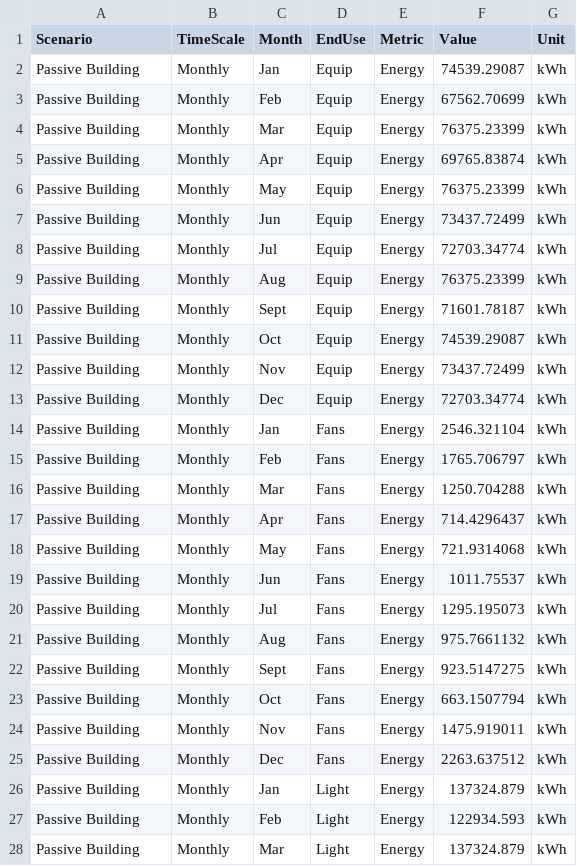
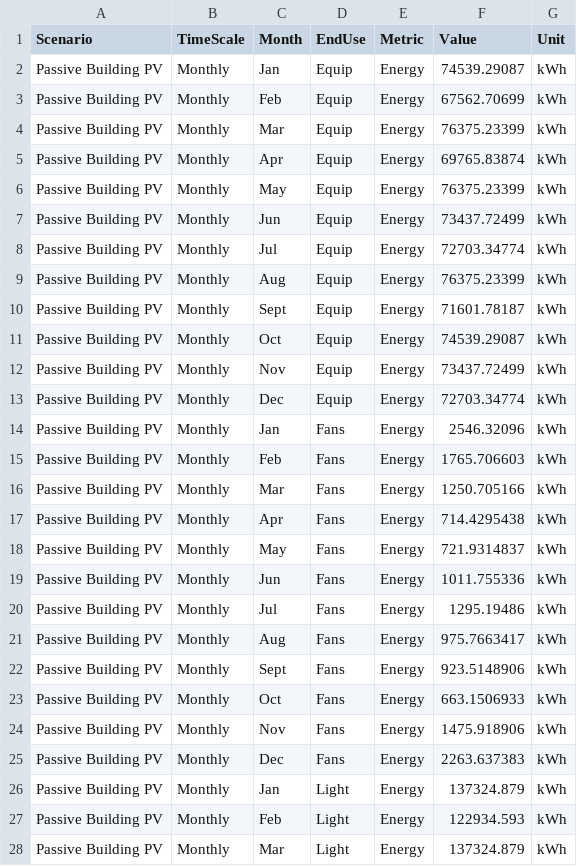
Before and after one commit to Hanin-O/decode-results, a CSV file: retrofit_a/Breakdown_Passive_Building.csv, drawn as a sheet; only a part is shown; the diff covers the shown part only.

Commit message:
Add Passive Building PV data to CSV

```diff
--- a/retrofit_a/Breakdown_Passive_Building.csv
+++ b/retrofit_a/Breakdown_Passive_Building.csv
@@ -1,28 +1,28 @@
 Scenario	TimeScale	Month	EndUse	Metric	Value	Unit
-Passive Building	Monthly	Jan	Equip	Energy	74539.29087	kWh
-Passive Building	Monthly	Feb	Equip	Energy	67562.70699	kWh
-Passive Building	Monthly	Mar	Equip	Energy	76375.23399	kWh
-Passive Building	Monthly	Apr	Equip	Energy	69765.83874	kWh
-Passive Building	Monthly	May	Equip	Energy	76375.23399	kWh
-Passive Building	Monthly	Jun	Equip	Energy	73437.72499	kWh
-Passive Building	Monthly	Jul	Equip	Energy	72703.34774	kWh
-Passive Building	Monthly	Aug	Equip	Energy	76375.23399	kWh
-Passive Building	Monthly	Sept	Equip	Energy	71601.78187	kWh
-Passive Building	Monthly	Oct	Equip	Energy	74539.29087	kWh
-Passive Building	Monthly	Nov	Equip	Energy	73437.72499	kWh
-Passive Building	Monthly	Dec	Equip	Energy	72703.34774	kWh
-Passive Building	Monthly	Jan	Fans	Energy	2546.321104	kWh
-Passive Building	Monthly	Feb	Fans	Energy	1765.706797	kWh
-Passive Building	Monthly	Mar	Fans	Energy	1250.704288	kWh
-Passive Building	Monthly	Apr	Fans	Energy	714.4296437	kWh
-Passive Building	Monthly	May	Fans	Energy	721.9314068	kWh
-Passive Building	Monthly	Jun	Fans	Energy	1011.75537	kWh
-Passive Building	Monthly	Jul	Fans	Energy	1295.195073	kWh
-Passive Building	Monthly	Aug	Fans	Energy	975.7661132	kWh
-Passive Building	Monthly	Sept	Fans	Energy	923.5147275	kWh
-Passive Building	Monthly	Oct	Fans	Energy	663.1507794	kWh
-Passive Building	Monthly	Nov	Fans	Energy	1475.919011	kWh
-Passive Building	Monthly	Dec	Fans	Energy	2263.637512	kWh
-Passive Building	Monthly	Jan	Light	Energy	137324.879	kWh
-Passive Building	Monthly	Feb	Light	Energy	122934.593	kWh
-Passive Building	Monthly	Mar	Light	Energy	137324.879	kWh
+Passive Building PV	Monthly	Jan	Equip	Energy	74539.29087	kWh
+Passive Building PV	Monthly	Feb	Equip	Energy	67562.70699	kWh
+Passive Building PV	Monthly	Mar	Equip	Energy	76375.23399	kWh
+Passive Building PV	Monthly	Apr	Equip	Energy	69765.83874	kWh
+Passive Building PV	Monthly	May	Equip	Energy	76375.23399	kWh
+Passive Building PV	Monthly	Jun	Equip	Energy	73437.72499	kWh
+Passive Building PV	Monthly	Jul	Equip	Energy	72703.34774	kWh
+Passive Building PV	Monthly	Aug	Equip	Energy	76375.23399	kWh
+Passive Building PV	Monthly	Sept	Equip	Energy	71601.78187	kWh
+Passive Building PV	Monthly	Oct	Equip	Energy	74539.29087	kWh
+Passive Building PV	Monthly	Nov	Equip	Energy	73437.72499	kWh
+Passive Building PV	Monthly	Dec	Equip	Energy	72703.34774	kWh
+Passive Building PV	Monthly	Jan	Fans	Energy	2546.32096	kWh
+Passive Building PV	Monthly	Feb	Fans	Energy	1765.706603	kWh
+Passive Building PV	Monthly	Mar	Fans	Energy	1250.705166	kWh
+Passive Building PV	Monthly	Apr	Fans	Energy	714.4295438	kWh
+Passive Building PV	Monthly	May	Fans	Energy	721.9314837	kWh
+Passive Building PV	Monthly	Jun	Fans	Energy	1011.755336	kWh
+Passive Building PV	Monthly	Jul	Fans	Energy	1295.19486	kWh
+Passive Building PV	Monthly	Aug	Fans	Energy	975.7663417	kWh
+Passive Building PV	Monthly	Sept	Fans	Energy	923.5148906	kWh
+Passive Building PV	Monthly	Oct	Fans	Energy	663.1506933	kWh
+Passive Building PV	Monthly	Nov	Fans	Energy	1475.918906	kWh
+Passive Building PV	Monthly	Dec	Fans	Energy	2263.637383	kWh
+Passive Building PV	Monthly	Jan	Light	Energy	137324.879	kWh
+Passive Building PV	Monthly	Feb	Light	Energy	122934.593	kWh
+Passive Building PV	Monthly	Mar	Light	Energy	137324.879	kWh
```
Also changed, not shown: 92 edited cells elsewhere in this file.
